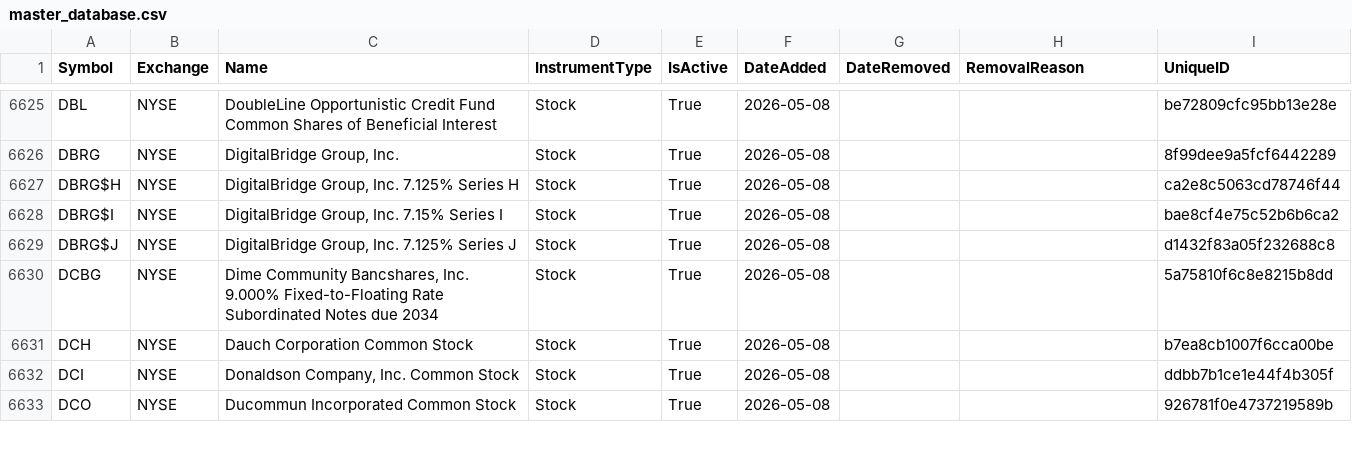
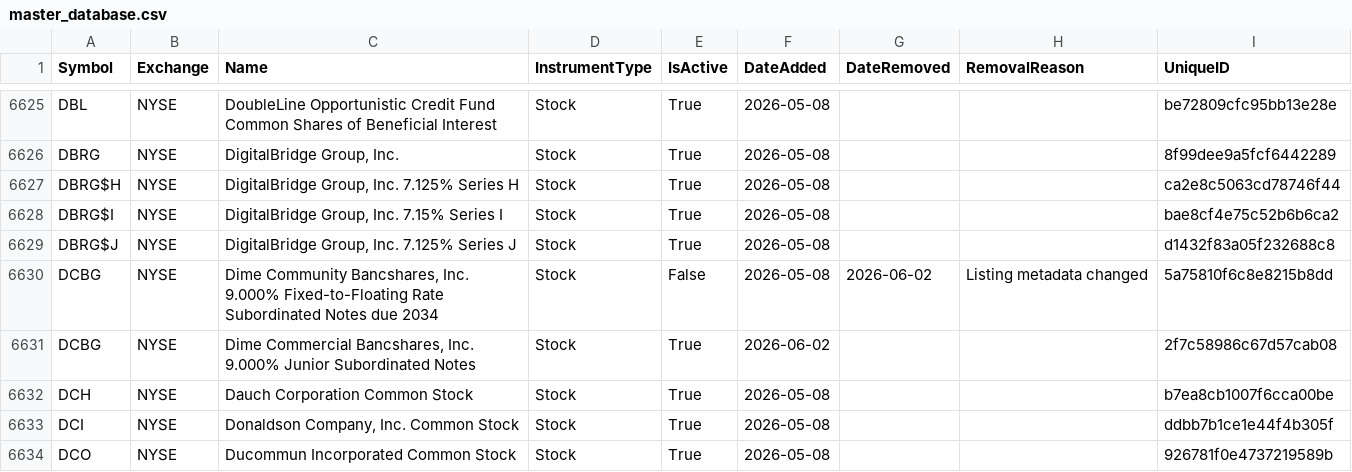
Before and after one commit to mrft/ticker-chronicle, a CSV file: data/master_database.csv, drawn as a sheet; only a part is shown, gaps mark what is left out; the diff covers the shown part only.

```diff
--- a/data/master_database.csv
+++ b/data/master_database.csv
@@ -6629,3 +6629,4 @@ DBRG$I,NYSE,"DigitalBridge Group, Inc. 7.15% Series I",Stock,True,2026-05-08,,,b
 DBRG$J,NYSE,"DigitalBridge Group, Inc. 7.125% Series J",Stock,True,2026-05-08,,,d1432f83a05f232688c8
-DCBG,NYSE,"Dime Community Bancshares, Inc. 9.000% Fixed-to-Floating Rate Subordinated Notes due 2034",Stock,True,2026-05-08,,,5a75810f6c8e8215b8dd
+DCBG,NYSE,"Dime Community Bancshares, Inc. 9.000% Fixed-to-Floating Rate Subordinated Notes due 2034",Stock,False,2026-05-08,2026-06-02,Listing metadata changed,5a75810f6c8e8215b8dd
+DCBG,NYSE,"Dime Commercial Bancshares, Inc. 9.000% Junior Subordinated Notes",Stock,True,2026-06-02,,,2f7c58986c67d57cab08
 DCH,NYSE,Dauch Corporation Common Stock,Stock,True,2026-05-08,,,b7ea8cb1007f6cca00be
```
Also changed, not shown: 4 added rows and 21 edited cells elsewhere in this file, data/raw/nasdaq.csv, data/raw/nyse.csv, 1 other file.
